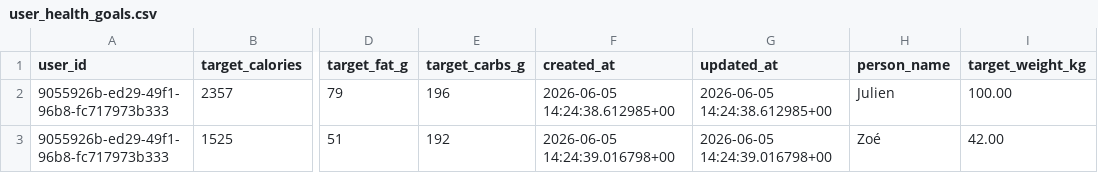
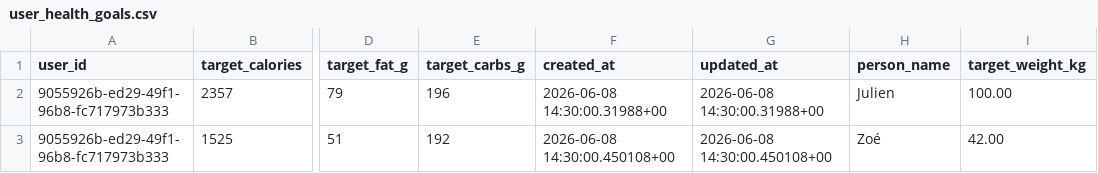
Before and after one commit to MiyasaKi09/garde-manger-app, a CSV file: supabase/exports/latest/csv/user_health_goals.csv, drawn as a sheet; only a part is shown, gaps mark what is left out; the diff names each change by its address in the sheet, - before the commit and + after, or states it on an @@ line.

```diff
--- a/supabase/exports/latest/csv/user_health_goals.csv
+++ b/supabase/exports/latest/csv/user_health_goals.csv
-F2 (created_at): 2026-06-05 14:24:38.612985+00
+F2 (created_at): 2026-06-08 14:30:00.31988+00
-G2 (updated_at): 2026-06-05 14:24:38.612985+00
+G2 (updated_at): 2026-06-08 14:30:00.31988+00
-F3 (created_at): 2026-06-05 14:24:39.016798+00
+F3 (created_at): 2026-06-08 14:30:00.450108+00
-G3 (updated_at): 2026-06-05 14:24:39.016798+00
+G3 (updated_at): 2026-06-08 14:30:00.450108+00
```
Also changed, not shown: 2 other files.
